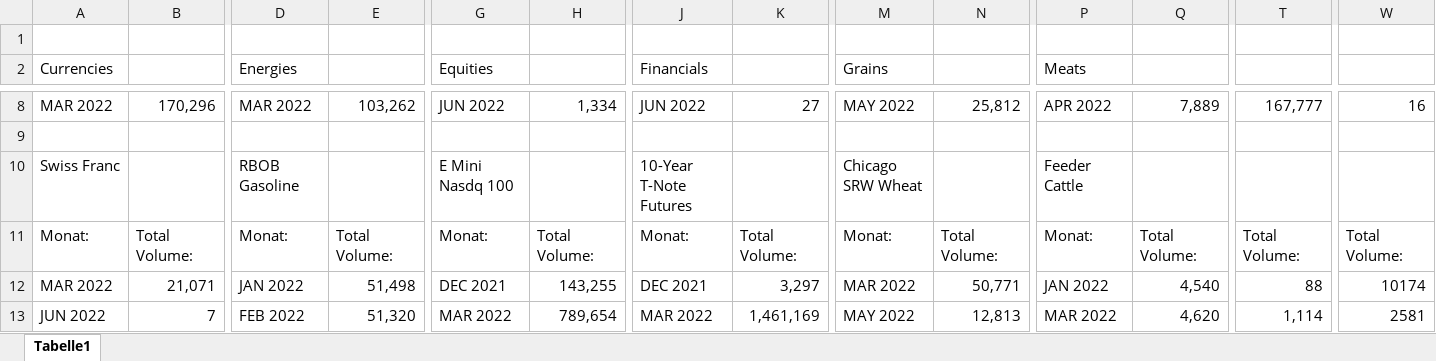
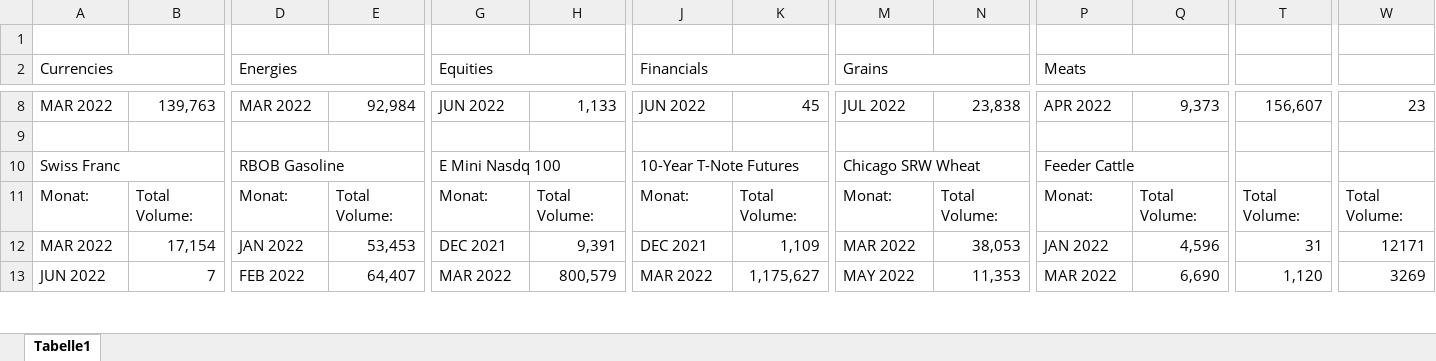
Before and after one commit to PaulKalho/Craw, an Excel workbook: Daten.xlsx, sheet Tabelle1, drawn as a sheet; only a part is shown, gaps mark what is left out; values as stored, in another font and other column widths than the file's, no cell formats; the diff covers the shown part only; the diff names each change by its address in the sheet, - before the commit and + after, or states it on an @@ line.

```diff
--- a/Daten.xlsx (sheet Tabelle1)
+++ b/Daten.xlsx (sheet Tabelle1)
+A2:B2 merged
+D2:E2 merged
+G2:H2 merged
+J2:K2 merged
+M2:N2 merged
+P2:Q2 merged
-B8: 170,296
+B8: 139,763
-E8: 103,262
+E8: 92,984
-H8: 1,334
+H8: 1,133
-K8: 27
+K8: 45
-M8 (Grains): MAY 2022
+M8 (Grains): JUL 2022
-N8: 25,812
+N8: 23,838
-Q8: 7,889
+Q8: 9,373
-T8: 167,777
+T8: 156,607
-W8: 16
+W8: 23
+A10:B10 merged
+D10:E10 merged
+G10:H10 merged
+J10:K10 merged
+M10:N10 merged
+P10:Q10 merged
-B12: 21,071
+B12: 17,154
-E12: 51,498
+E12: 53,453
-H12: 143,255
+H12: 9,391
-K12: 3,297
+K12: 1,109
-N12: 50,771
+N12: 38,053
-Q12: 4,540
+Q12: 4,596
-T12: 88
+T12: 31
-W12: 10174
+W12: 12171
-E13: 51,320
+E13: 64,407
-H13: 789,654
+H13: 800,579
-K13: 1,461,169
+K13: 1,175,627
-N13: 12,813
+N13: 11,353
-Q13: 4,620
+Q13: 6,690
-T13: 1,114
+T13: 1,120
-W13: 2581
+W13: 3269
```
Also changed, not shown: 97 edited cells and merged cells elsewhere in this sheet, cell formats, 33 other files.
